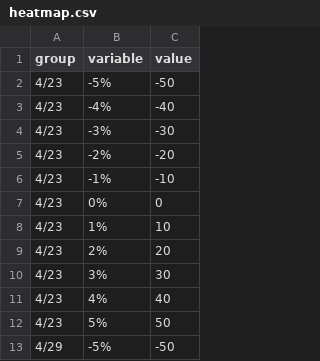
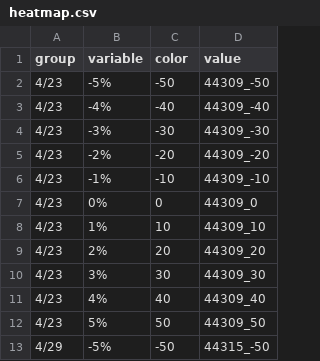
Before and after one commit to datatician/span, a CSV file: heatmap.csv, drawn as a sheet; only a part is shown; the diff names each change by its address in the sheet, - before the commit and + after, or states it on an @@ line.

Commit message:
Update heatmap.csv

```diff
--- a/heatmap.csv
+++ b/heatmap.csv
+column D (value), rows 2-13: 44309_-50 | 44309_-40 | 44309_-30 | 44309_-20 | 44309_-10 | 44309_0 | 44309_10 | 44309_20 | 44309_30 | 44309_40 | 44309_50 | 44315_-50
-C1: value
+C1: color
```
